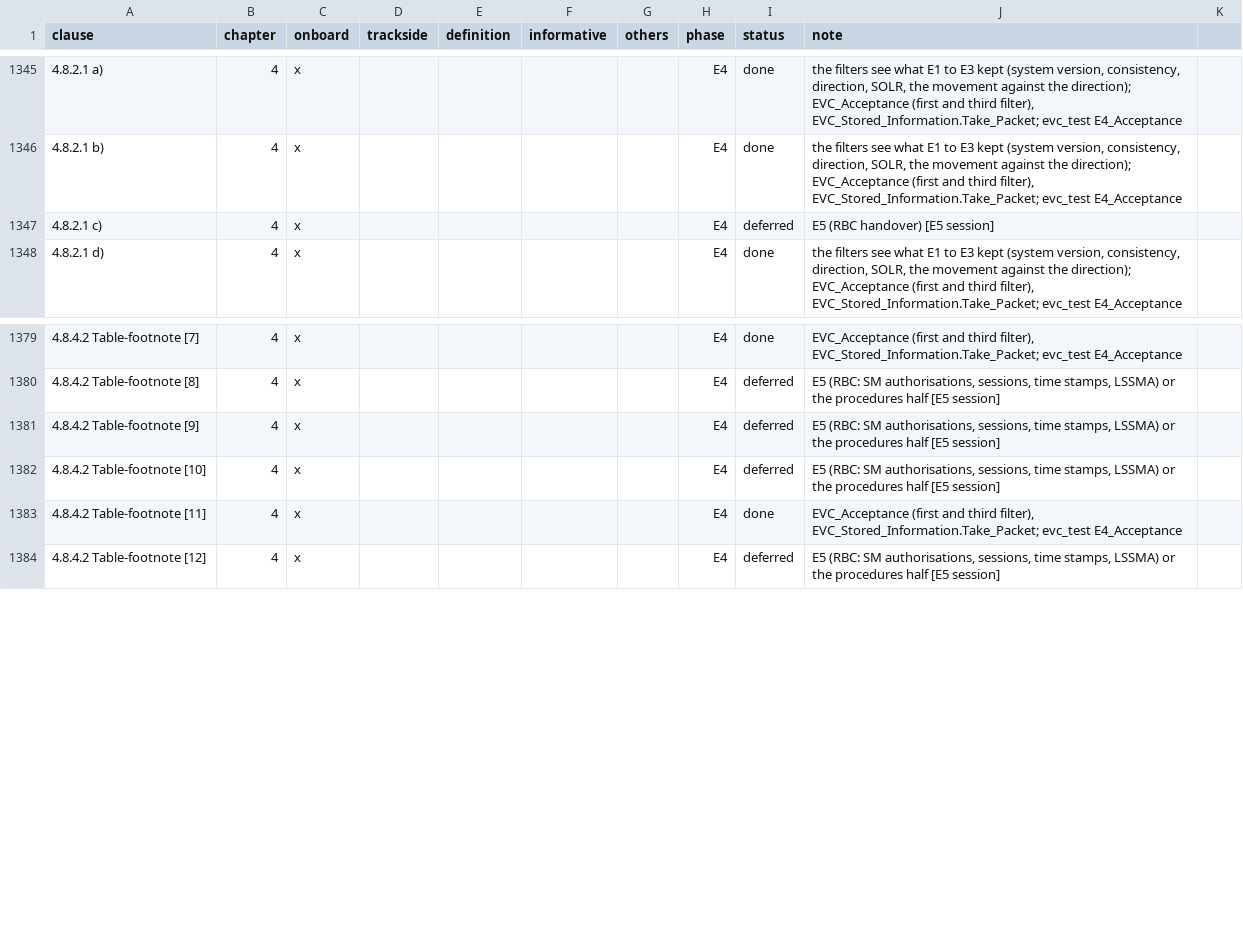
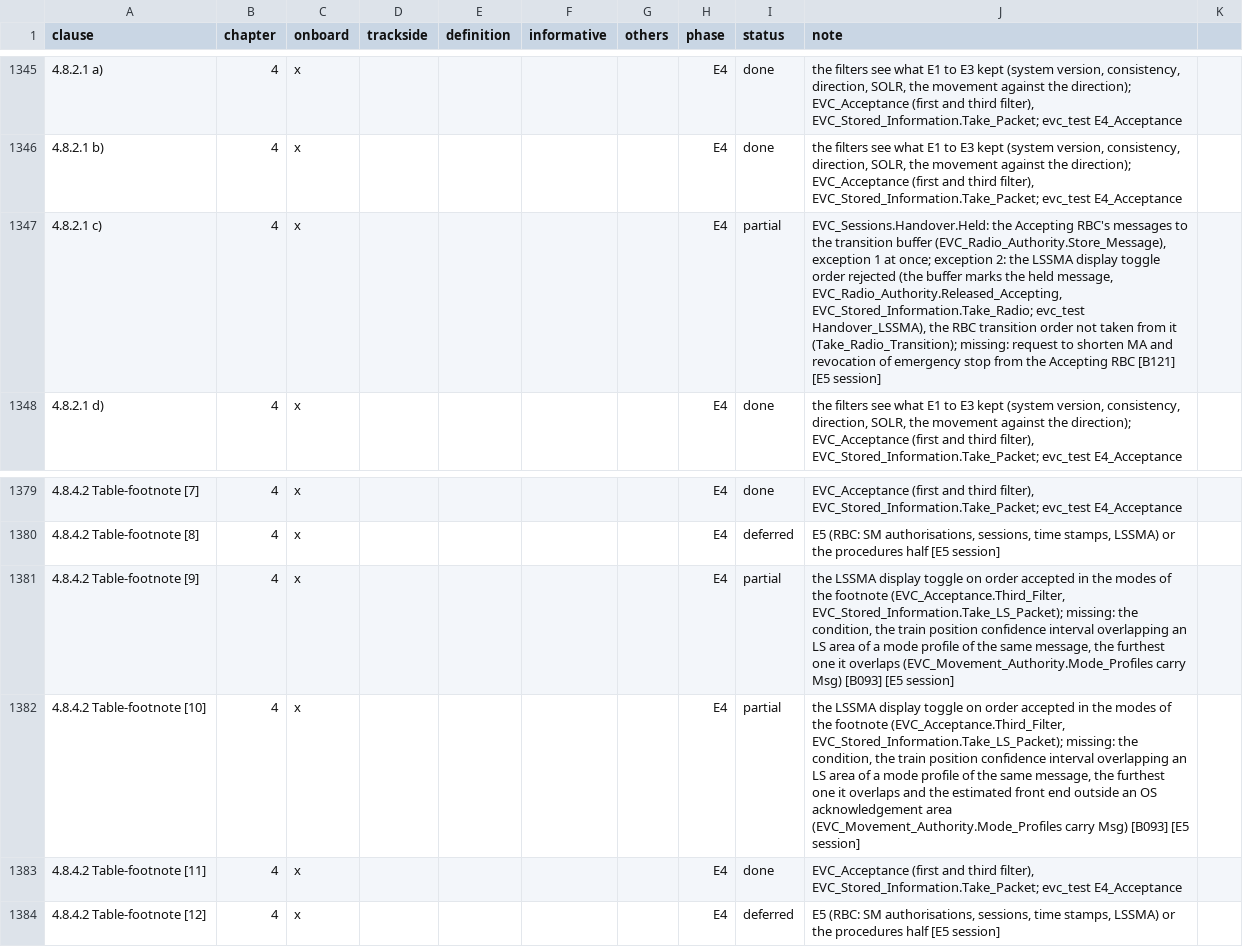
Before and after one commit to milanredele/etcs-dmi, a CSV file: doc/TRACE-SUBSET-026.csv, drawn as a sheet; only a part is shown, gaps mark what is left out; the diff names each change by its address in the sheet, - before the commit and + after, or states it on an @@ line.

```diff
--- a/doc/TRACE-SUBSET-026.csv
+++ b/doc/TRACE-SUBSET-026.csv
-I1347 (status): deferred
+I1347 (status): partial
-J1347 (note): E5 (RBC handover) [E5 session]
+J1347 (note): EVC_Sessions.Handover.Held: the Accepting RBC's messages to the transition buffer (EVC_Radio_Authority.Store_Message), exception 1 at once; exception 2: the LSSMA display toggle order rejected (the buffer marks the held message, EVC_Radio_Authority.Released_Accepting, EVC_Stored_Information.Take_Radio; evc_test Handover_LSSMA), the RBC transition order not taken from it (Take_Radio_Transition); missing: request to shorten MA and revocation of emergency stop from the Accepting RBC [B121] [E5 session]
-I1381:I1382 (status): deferred
+I1381:I1382 (status): partial
-J1381 (note): E5 (RBC: SM authorisations, sessions, time stamps, LSSMA) or the procedures half [E5 session]
+J1381 (note): the LSSMA display toggle on order accepted in the modes of the footnote (EVC_Acceptance.Third_Filter, EVC_Stored_Information.Take_LS_Packet); missing: the condition, the train position confidence interval overlapping an LS area of a mode profile of the same message, the furthest one it overlaps (EVC_Movement_Authority.Mode_Profiles carry Msg) [B093] [E5 session]
-J1382 (note): E5 (RBC: SM authorisations, sessions, time stamps, LSSMA) or the procedures half [E5 session]
+J1382 (note): the LSSMA display toggle on order accepted in the modes of the footnote (EVC_Acceptance.Third_Filter, EVC_Stored_Information.Take_LS_Packet); missing: the condition, the train position confidence interval overlapping an LS area of a mode profile of the same message, the furthest one it overlaps and the estimated front end outside an OS acknowledgement area (EVC_Movement_Authority.Mode_Profiles carry Msg) [B093] [E5 session]
```
Also changed, not shown: doc/BACKLOG.csv, 10 other files.
